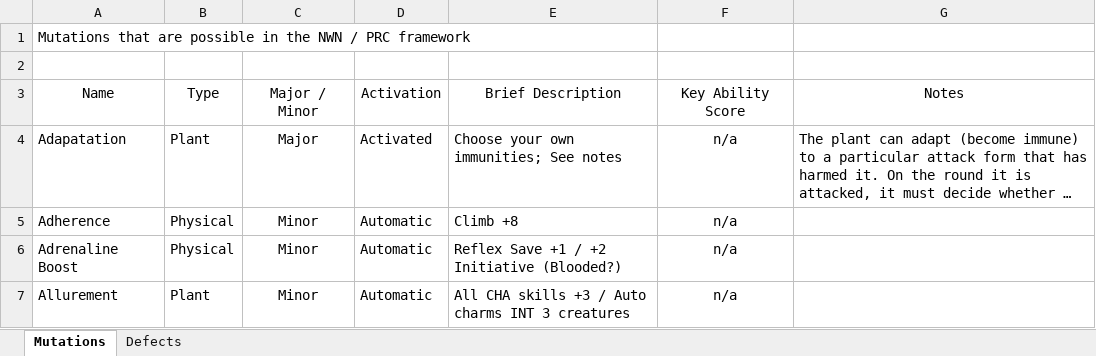
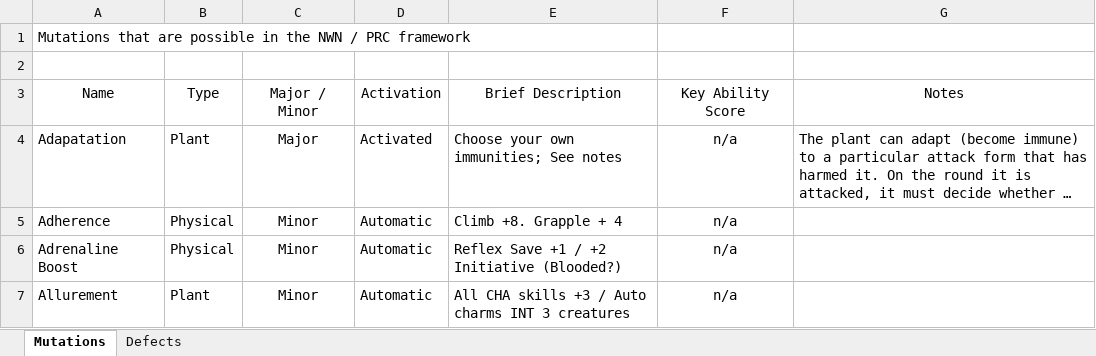
Before and after one commit to Jaysyn904/GammaAge, an Excel workbook: _notes/Gamma Age Mutations Workbook.xlsx, sheet Mutations, drawn as a sheet; only a part is shown; long unchanged cells end in …; values as stored, in another font and other column widths than the file's, no borders; the diff names each change by its address in the sheet, - before the commit and + after, or states it on an @@ line.

Commit message:
Started on mutation test scripts
Started on mutation test scripts.

```diff
--- a/_notes/Gamma Age Mutations Workbook.xlsx (sheet Mutations)
+++ b/_notes/Gamma Age Mutations Workbook.xlsx (sheet Mutations)
-E5: Climb +8
+E5: Climb +8. Grapple + 4
```
Also changed, not shown: 15 other files.
